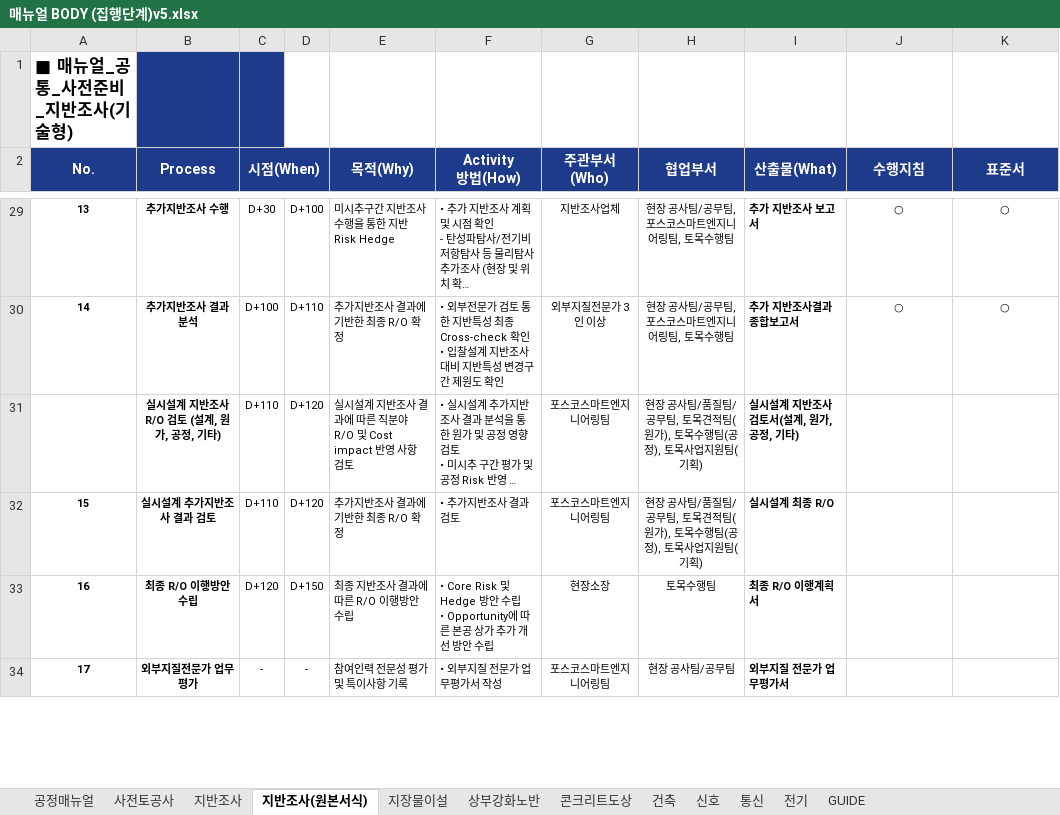
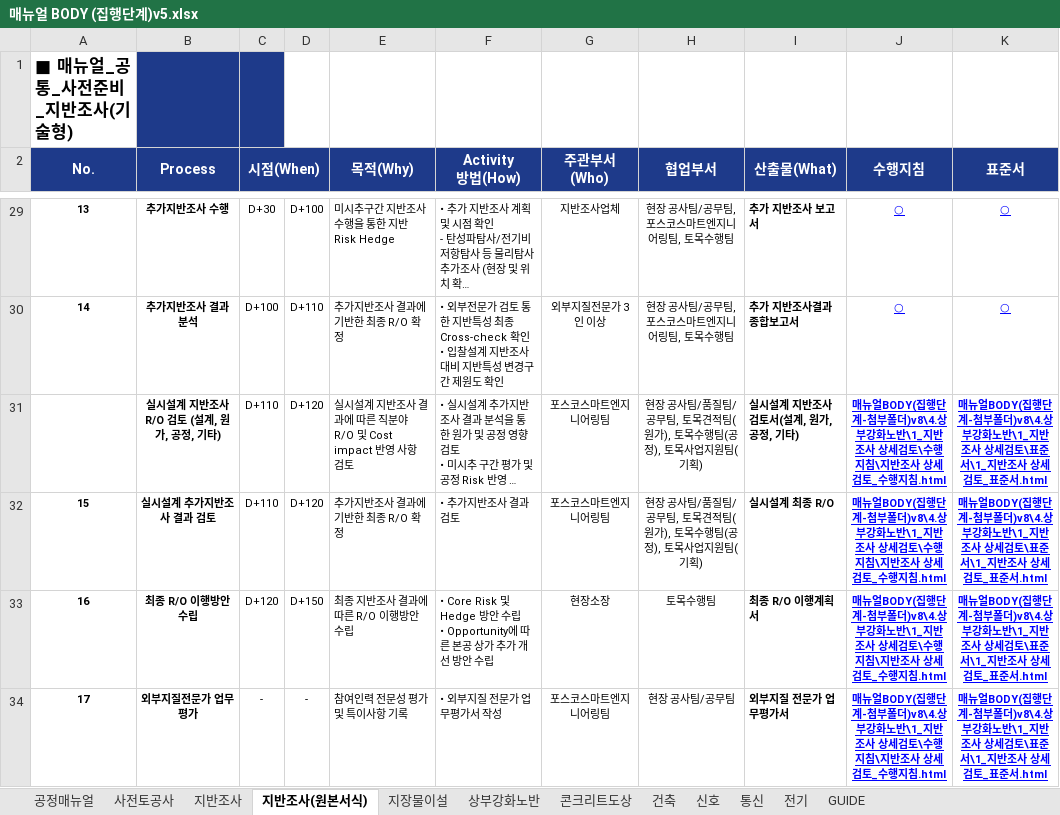
Before and after one commit to kimjaehyung-engineer/dongtan-ontology, an Excel workbook: 01_전문업무_및_엔지니어링/11_현장_프로젝트/01_동탄트램/08.메뉴얼 및 평면도/최종/02_메뉴얼 공종프로섹스(집행단계)/매뉴얼 BODY (집행단계)v5.xlsx, sheet 지반조사(원본서식), drawn as a sheet; only a part is shown, gaps mark what is left out; long unchanged cells end in …; values as stored, in another font and other column widths than the file's, no borders; the diff covers the shown part only; the diff names each change by its address in the sheet, - before the commit and + after, or states it on an @@ line.

Commit message:
fix(dongtan-tram): restore 969 active HTML hyperlinks across all sheets in manual master v8 excel

```diff
--- a/01_전문업무_및_엔지니어링/11_현장_프로젝트/01_동탄트램/08.메뉴얼 및 평면도/최종/02_메뉴얼 공종프로섹스(집행단계)/매뉴얼 BODY (집행단계)v5.xlsx (sheet 지반조사(원본서식))
+++ b/01_전문업무_및_엔지니어링/11_현장_프로젝트/01_동탄트램/08.메뉴얼 및 평면도/최종/02_메뉴얼 공종프로섹스(집행단계)/매뉴얼 BODY (집행단계)v5.xlsx (sheet 지반조사(원본서식))
@@ J29:K30 underline: off → on, text colour: black → #0000FF @@
-J31:J34 (수행지침): (empty)
+J31:J34 (수행지침): 매뉴얼BODY(집행단계-첨부폴더)v8\4.상부강화노반\1_지반조사 상세검토\수행지침\지반조사 상세검토_수행지침.html
-K31:K34 (표준서): (empty)
+K31:K34 (표준서): 매뉴얼BODY(집행단계-첨부폴더)v8\4.상부강화노반\1_지반조사 상세검토\표준서\1_지반조사 상세검토_표준서.html
```
Also changed, not shown: 60 edited cells and cell formats elsewhere in this sheet, sheet 건축, sheet 지반조사, sheet 상부강화노반, sheet 통신, 01_전문업무_및_엔지니어링/11_현장_프로젝트/01_동탄트램/08.메뉴얼 및 평면도/최종/02_메뉴얼 공종프로섹스(집행단계)/매뉴얼 BODY (집행단계)v6.xlsx, 01_전문업무_및_엔지니어링/11_현장_프로젝트/01_동탄트램/08.메뉴얼 및 평면도/최종/02_메뉴얼 공종프로섹스(집행단계)/매뉴얼 BODY (집행단계)v8.xlsx.
